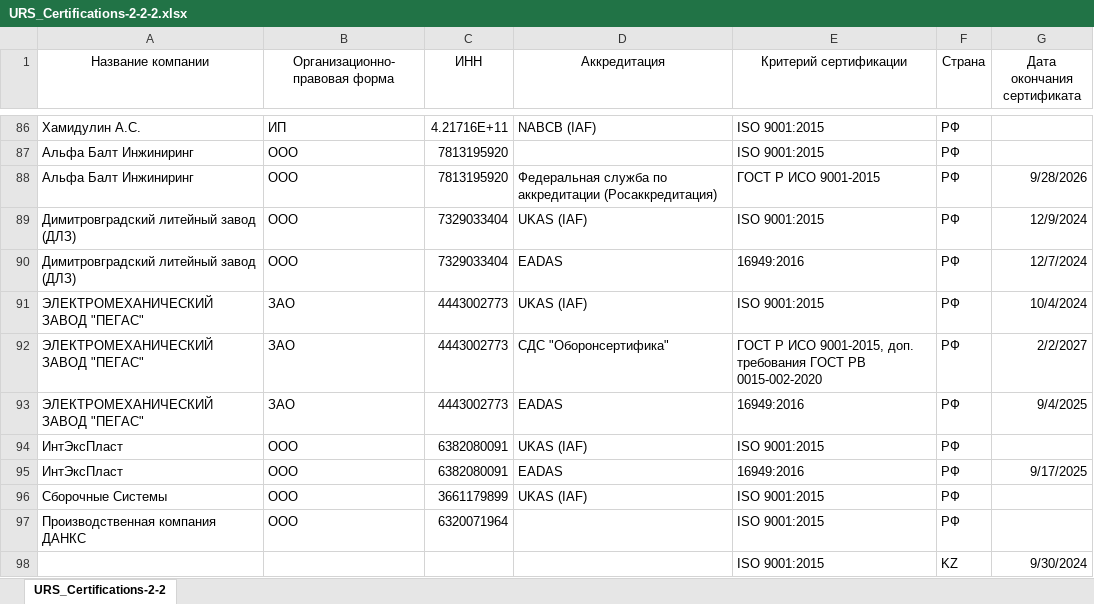
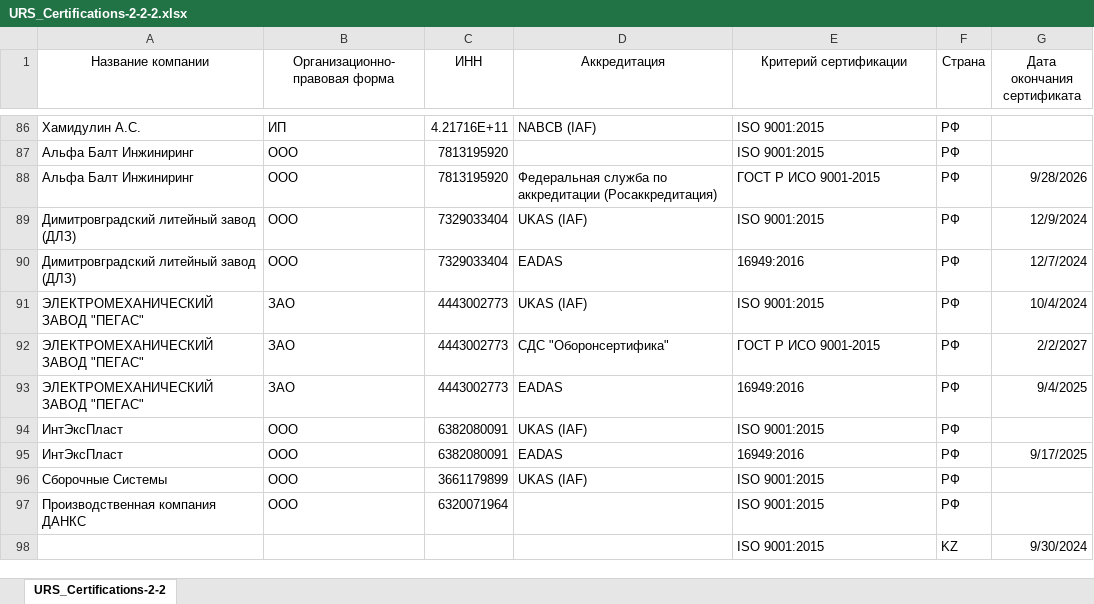
Before and after one commit to Legenda1cr/Legendacompany, an Excel workbook: URS_Certifications-2-2-2.xlsx, sheet URS_Certifications-2-2, drawn as a sheet; only a part is shown, gaps mark what is left out; values as stored, in another font and other column widths than the file's, no borders; the diff names each change by its address in the sheet, - before the commit and + after, or states it on an @@ line.

Commit message:
update excel file

```diff
--- a/URS_Certifications-2-2-2.xlsx (sheet URS_Certifications-2-2)
+++ b/URS_Certifications-2-2-2.xlsx (sheet URS_Certifications-2-2)
-E92 (Критерий сертификации): ГOСТ Р ИСО 9001-2015, доп. требования ГОСТ РВ 0015-002-2020
+E92 (Критерий сертификации): ГOСТ Р ИСО 9001-2015
```
